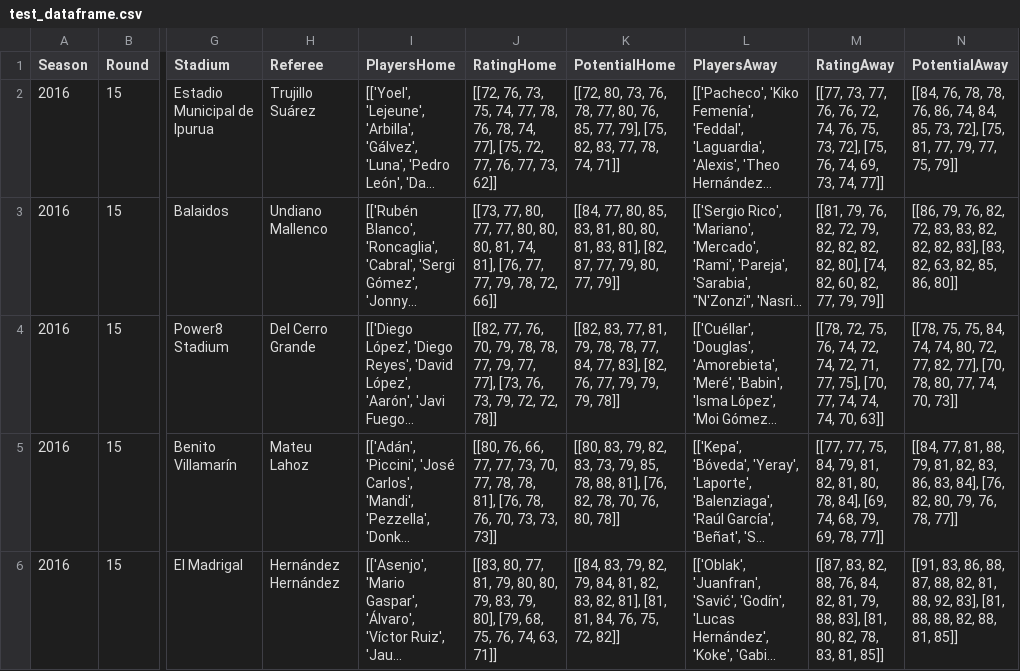
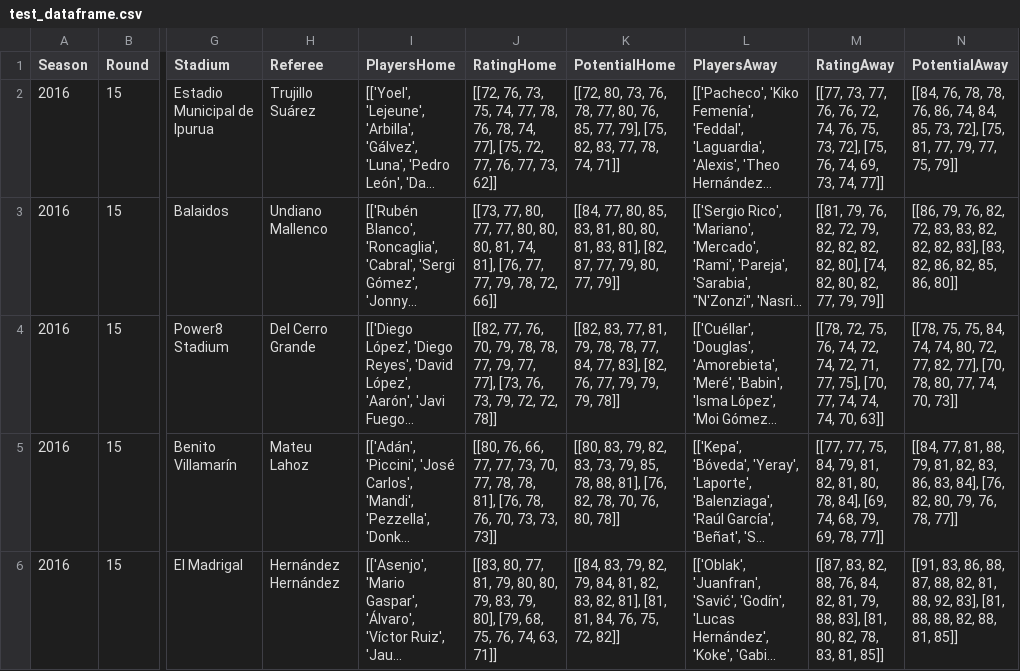
Before and after one commit to marcosdelcueto/LaLigaPredictor, a CSV file: crawler/2016/test_dataframe.csv, drawn as a sheet; only a part is shown, gaps mark what is left out; long unchanged cells end in …; the diff covers the shown part only; the diff names each change by its address in the sheet, - before the commit and + after, or states it on an @@ line.

```diff
--- a/crawler/2016/test_dataframe.csv
+++ b/crawler/2016/test_dataframe.csv
-M3 (RatingAway): …[74, 82, 60, 82, 77,…
+M3 (RatingAway): …[74, 82, 80, 82, 77,…
-N3 (PotentialAway): …[83, 82, 63, 82, 85,…
+N3 (PotentialAway): …[83, 82, 86, 82, 85,…
```
Also changed, not shown: 1 removed row elsewhere in this file, crawler/2015/test_dataframe.csv, crawler/2017/test_dataframe.csv, 8 other files.
